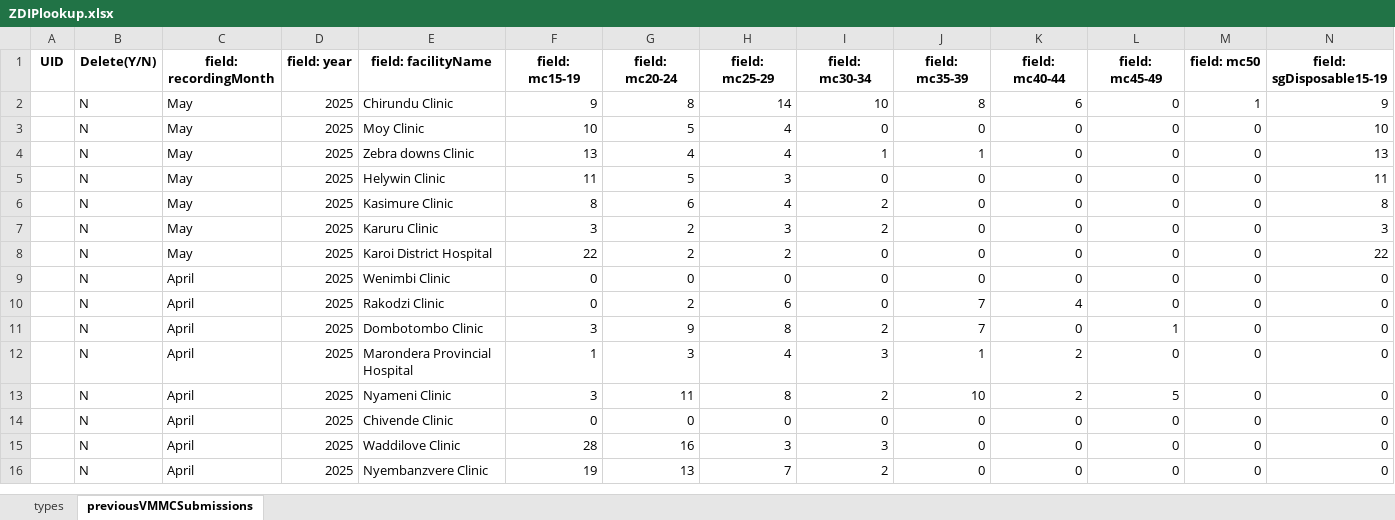
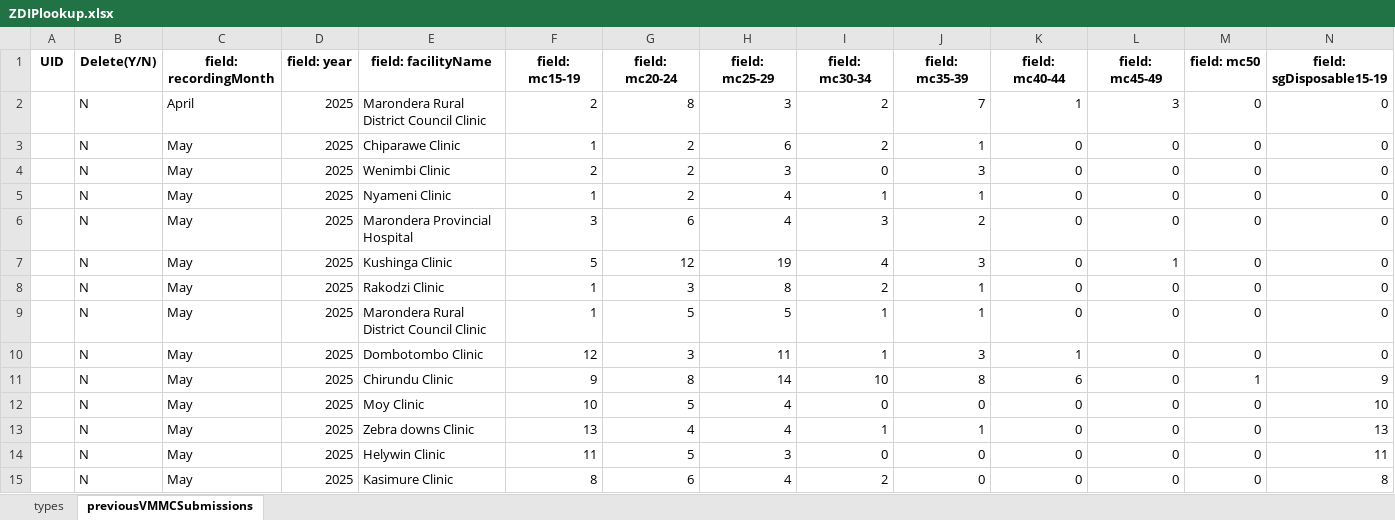
Before and after one commit to ashleymutenha/zazic-commcareManipulation, an Excel workbook: ZDIPlookup.xlsx, sheet previousVMMCSubmissions, drawn as a sheet; only a part is shown; the shorter side is filled out with more unchanged rows; values as stored, in another font and other column widths than the file's, no borders; rows hold the shown columns only; the diff names each change by its address in the sheet, - before the commit and + after, or states it on an @@ line.

```diff
--- a/ZDIPlookup.xlsx (sheet previousVMMCSubmissions)
+++ b/ZDIPlookup.xlsx (sheet previousVMMCSubmissions)
+row 2:  | N | April | 2025 | Marondera Rural District Council Clinic | 2 | 8 | 3 | 2 | 7 | 1 | 3 | 0 | 0
+row 3:  | N | May | 2025 | Chiparawe Clinic | 1 | 2 | 6 | 2 | 1 | 0 | 0 | 0 | 0
+row 4:  | N | May | 2025 | Wenimbi Clinic | 2 | 2 | 3 | 0 | 3 | 0 | 0 | 0 | 0
+row 5:  | N | May | 2025 | Nyameni Clinic | 1 | 2 | 4 | 1 | 1 | 0 | 0 | 0 | 0
+row 6:  | N | May | 2025 | Marondera Provincial Hospital | 3 | 6 | 4 | 3 | 2 | 0 | 0 | 0 | 0
+row 7:  | N | May | 2025 | Kushinga Clinic | 5 | 12 | 19 | 4 | 3 | 0 | 1 | 0 | 0
+row 8:  | N | May | 2025 | Rakodzi Clinic | 1 | 3 | 8 | 2 | 1 | 0 | 0 | 0 | 0
+row 9:  | N | May | 2025 | Marondera Rural District Council Clinic | 1 | 5 | 5 | 1 | 1 | 0 | 0 | 0 | 0
+row 10:  | N | May | 2025 | Dombotombo Clinic | 12 | 3 | 11 | 1 | 3 | 1 | 0 | 0 | 0
```
Also changed, not shown: data.xlsx, final_corrected_data.xlsx, 6 other files.
